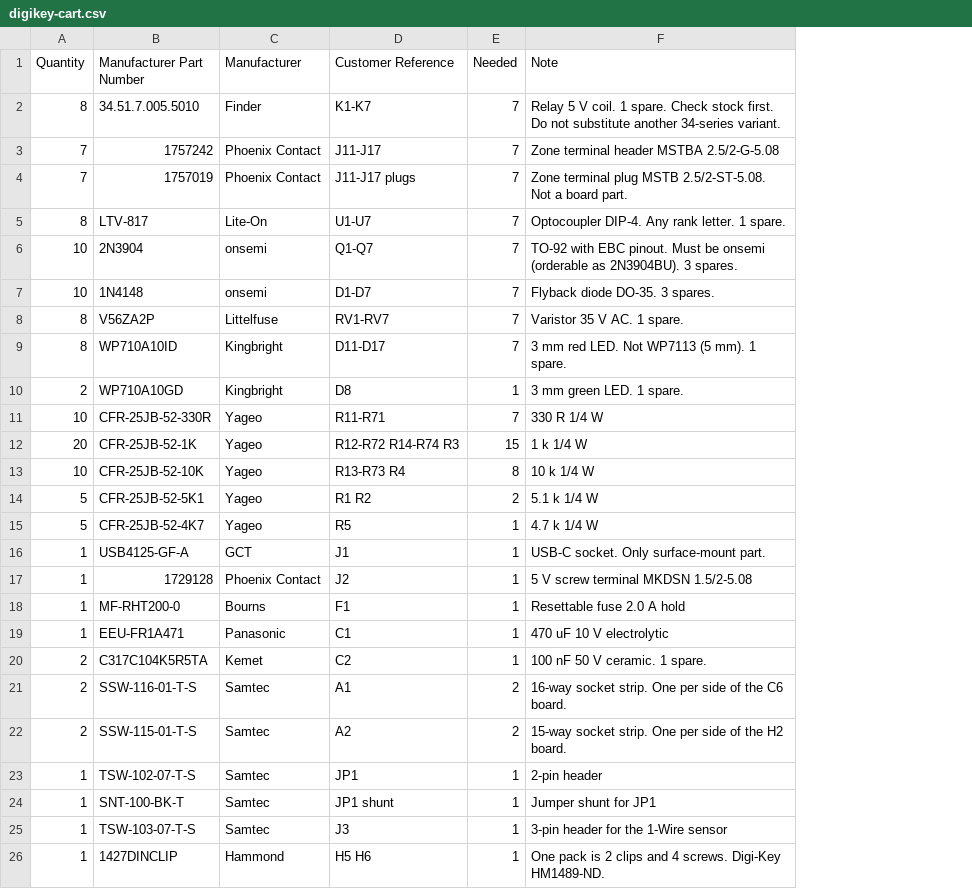
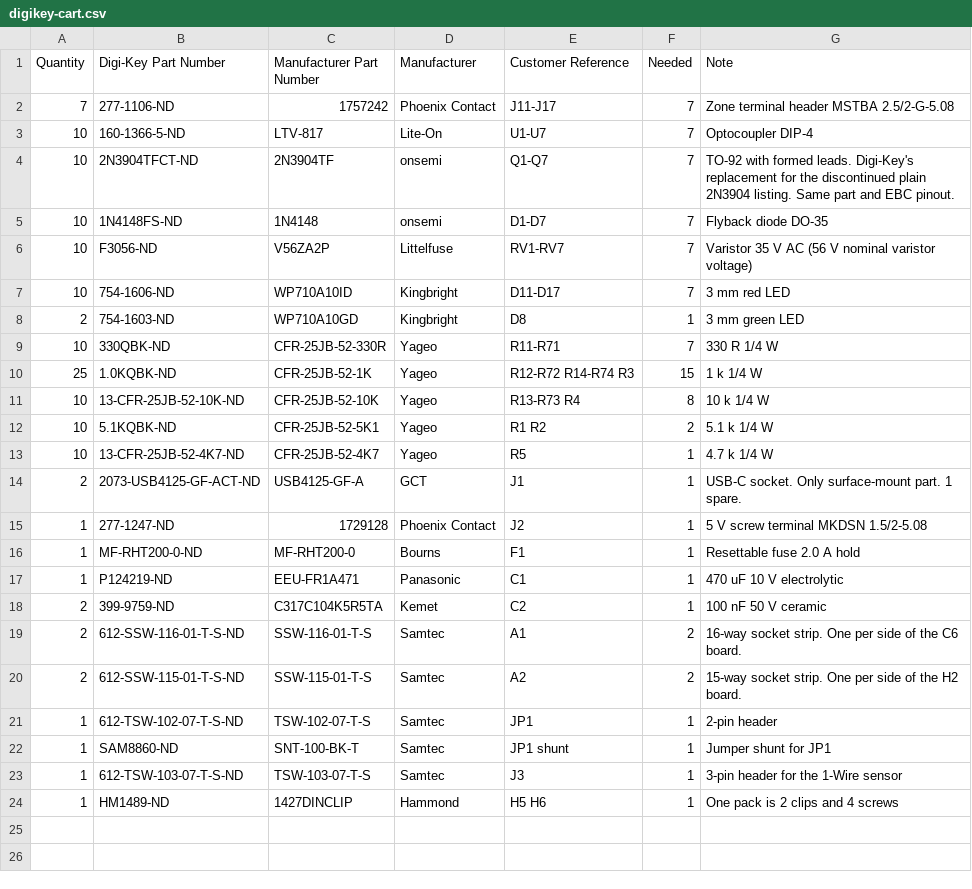
Before and after one commit to secretclubhouse/emberheat, a CSV file: hardware/carrier-board/digikey-cart.csv, drawn as a sheet; removed rows and columns are numbered as before the commit, all else as after; the diff names each change by its address in the sheet, - before the commit and + after, or states it on an @@ line.

Commit message:
docs: record the Digi-Key parts order and the 2N3904TF substitution

```diff
--- a/hardware/carrier-board/digikey-cart.csv
+++ b/hardware/carrier-board/digikey-cart.csv
+column B (Digi-Key Part Number), rows 2-24: 277-1106-ND | 160-1366-5-ND | 2N3904TFCT-ND | 1N4148FS-ND | F3056-ND | 754-1606-ND | 754-1603-ND | 330QBK-ND | 1.0KQBK-ND | 13-CFR-25JB-52-10K-ND | 5.1KQBK-ND | 13-CFR-25JB-52-4K7-ND | 2073-USB4125-GF-ACT-ND | 277-1247-ND | MF-RHT200-0-ND | P124219-ND | 399-9759-ND | 612-SSW-116-01-T-S-ND | 612-SSW-115-01-T-S-ND | 612-TSW-102-07-T-S-ND | SAM8860-ND | 612-TSW-103-07-T-S-ND | HM1489-ND
-row 2: 8 | 34.51.7.005.5010 | Finder | K1-K7 | 7 | Relay 5 V coil. 1 spare. Check stock first. Do not substitute another 34-series variant.
-row 4: 7 | 1757019 | Phoenix Contact | J11-J17 plugs | 7 | Zone terminal plug MSTB 2.5/2-ST-5.08. Not a board part.
-A3 (Quantity): 8
+A3 (Quantity): 10
-G3 (Note): Optocoupler DIP-4. Any rank letter. 1 spare.
+G3 (Note): Optocoupler DIP-4
-C4 (Manufacturer Part Number): 2N3904
+C4 (Manufacturer Part Number): 2N3904TF
-G4 (Note): TO-92 with EBC pinout. Must be onsemi (orderable as 2N3904BU). 3 spares.
+G4 (Note): TO-92 with formed leads. Digi-Key's replacement for the discontinued plain 2N3904 listing. Same part and EBC pinout.
-G5 (Note): Flyback diode DO-35. 3 spares.
+G5 (Note): Flyback diode DO-35
-A6:A7 (Quantity): 8
+A6:A7 (Quantity): 10
-G6 (Note): Varistor 35 V AC. 1 spare.
+G6 (Note): Varistor 35 V AC (56 V nominal varistor voltage)
-G7 (Note): 3 mm red LED. Not WP7113 (5 mm). 1 spare.
+G7 (Note): 3 mm red LED
-G8 (Note): 3 mm green LED. 1 spare.
+G8 (Note): 3 mm green LED
-A10 (Quantity): 20
+A10 (Quantity): 25
-A12:A13 (Quantity): 5
+A12:A13 (Quantity): 10
-A14 (Quantity): 1
+A14 (Quantity): 2
-G14 (Note): USB-C socket. Only surface-mount part.
+G14 (Note): USB-C socket. Only surface-mount part. 1 spare.
-G18 (Note): 100 nF 50 V ceramic. 1 spare.
+G18 (Note): 100 nF 50 V ceramic
-G24 (Note): One pack is 2 clips and 4 screws. Digi-Key HM1489-ND.
+G24 (Note): One pack is 2 clips and 4 screws
```
Also changed, not shown: hardware/carrier-board/bom.csv, 2 other files.
